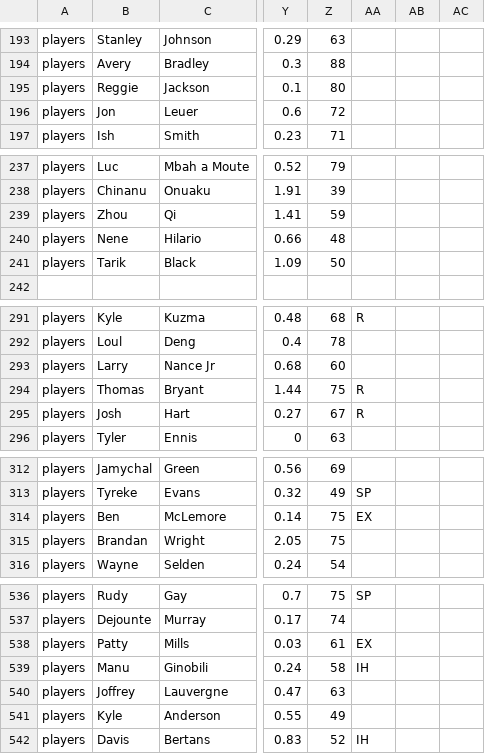
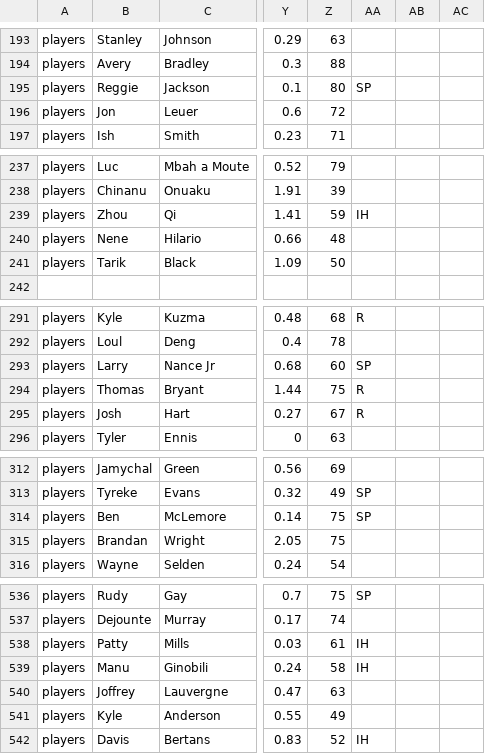
Before and after one commit to James0014/jam, a CSV file: NBA2017OCTOBER.csv, drawn as a sheet; only a part is shown, gaps mark what is left out; the diff covers the shown part only; the diff names each change by its address in the sheet, - before the commit and + after, or states it on an @@ line.

```diff
--- a/NBA2017OCTOBER.csv
+++ b/NBA2017OCTOBER.csv
-AA195: (empty)
+AA195: SP
-AA239: (empty)
+AA239: IH
-AA293: (empty)
+AA293: SP
-AA314: EX
+AA314: SP
-AA538: EX
+AA538: IH
```
Also changed, not shown: 21 edited cells elsewhere in this file.
